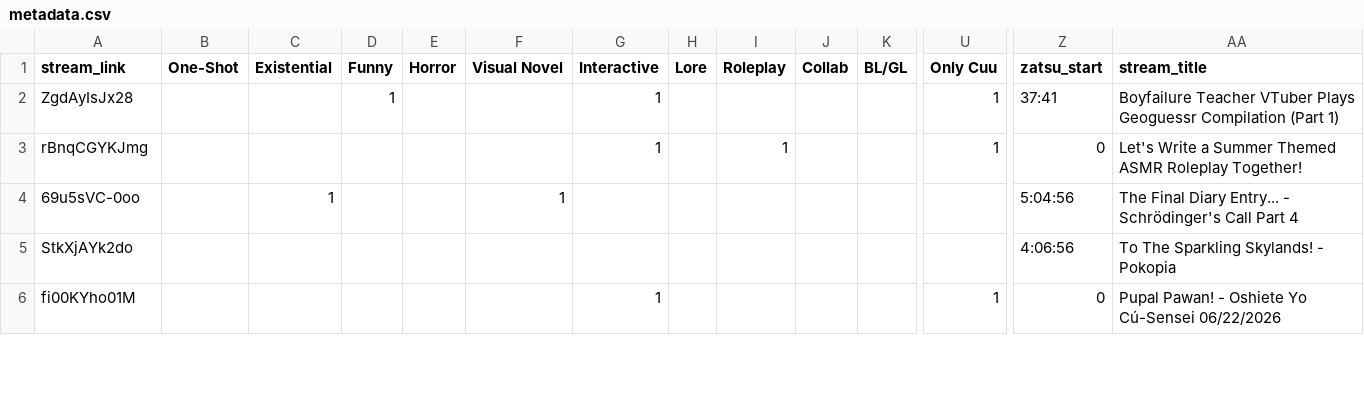
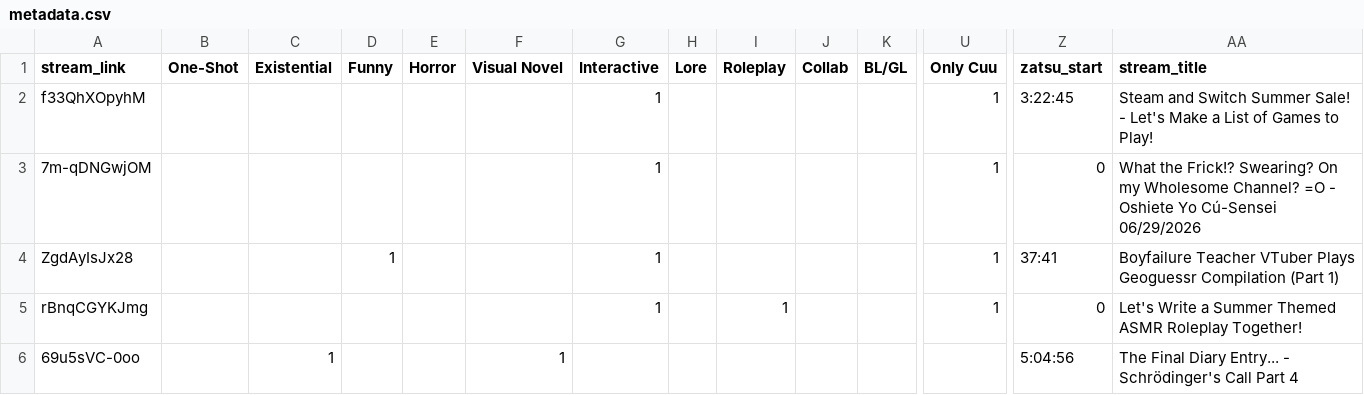
Before and after one commit to Cuudexter/cuudev, a CSV file: metadata.csv, drawn as a sheet; only a part is shown, gaps mark what is left out; the shorter side is filled out with more unchanged rows; rows hold the shown columns only; the diff names each change by its address in the sheet, - before the commit and + after, or states it on an @@ line.

Commit message:
OshieteSales

```diff
--- a/metadata.csv
+++ b/metadata.csv
+row 2: f33QhXOpyhM |  |  |  |  |  | 1 |  |  |  |  | 1 | 3:22:45 | Steam and Switch Summer Sale! - Let's Make a List of Games to Play!
+row 3: 7m-qDNGwjOM |  |  |  |  |  | 1 |  |  |  |  | 1 | 0 | What the Frick!? Swearing? On my Wholesome Channel? =O - Oshiete Yo Cú-Sensei 06/29/2026
```
Also changed, not shown: 2 other files.
